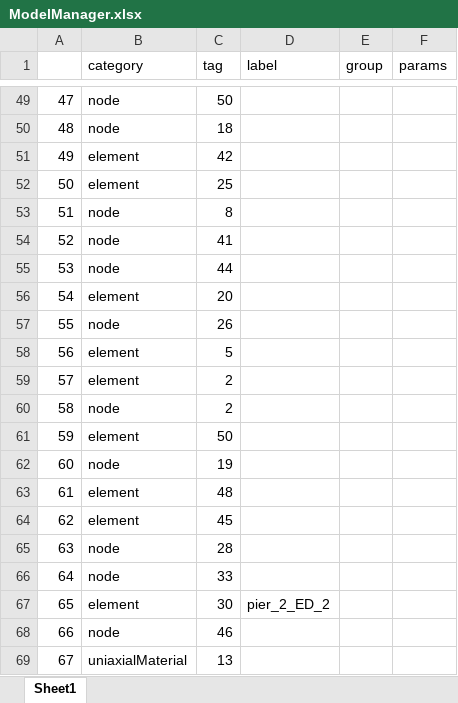
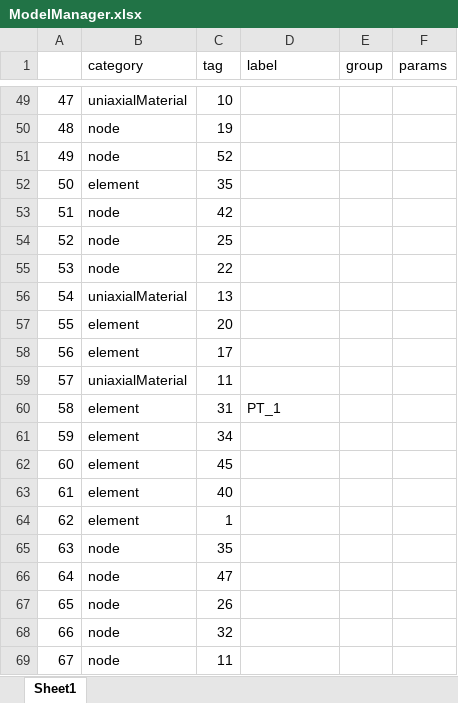
Before and after one commit to JINGERHERE/OpspyCases, an Excel workbook: OutData/cycle/model_BRB_fit_8.50e+03/ModelManager.xlsx, sheet Sheet1, drawn as a sheet; only a part is shown, gaps mark what is left out; values as stored, in another font and other column widths than the file's, no borders; the diff covers the shown part only; the diff names each change by its address in the sheet, - before the commit and + after, or states it on an @@ line.

```diff
--- a/OutData/cycle/model_BRB_fit_8.50e+03/ModelManager.xlsx (sheet Sheet1)
+++ b/OutData/cycle/model_BRB_fit_8.50e+03/ModelManager.xlsx (sheet Sheet1)
-B49 (category): node
+B49 (category): uniaxialMaterial
-C49 (tag): 50
+C49 (tag): 10
-C50 (tag): 18
+C50 (tag): 19
-B51 (category): element
+B51 (category): node
-C51 (tag): 42
+C51 (tag): 52
-C52 (tag): 25
+C52 (tag): 35
-C53 (tag): 8
+C53 (tag): 42
-C54 (tag): 41
+C54 (tag): 25
-C55 (tag): 44
+C55 (tag): 22
-B56 (category): element
+B56 (category): uniaxialMaterial
-C56 (tag): 20
+C56 (tag): 13
-B57 (category): node
+B57 (category): element
-C57 (tag): 26
+C57 (tag): 20
-C58 (tag): 5
+C58 (tag): 17
-B59 (category): element
+B59 (category): uniaxialMaterial
-C59 (tag): 2
+C59 (tag): 11
-B60 (category): node
+B60 (category): element
-C60 (tag): 2
+C60 (tag): 31
-D60 (label): (empty)
+D60 (label): PT_1
-C61 (tag): 50
+C61 (tag): 34
-B62 (category): node
+B62 (category): element
-C62 (tag): 19
+C62 (tag): 45
-C63 (tag): 48
+C63 (tag): 40
-C64 (tag): 45
+C64 (tag): 1
-C65 (tag): 28
+C65 (tag): 35
-C66 (tag): 33
+C66 (tag): 47
-B67 (category): element
+B67 (category): node
-C67 (tag): 30
+C67 (tag): 26
-D67 (label): pier_2_ED_2
+D67 (label): (empty)
-C68 (tag): 46
+C68 (tag): 32
-B69 (category): uniaxialMaterial
+B69 (category): node
-C69 (tag): 13
+C69 (tag): 11
```
Also changed, not shown: 187 edited cells elsewhere in this sheet, OutData/cycle/model_fit_4.00e+03/ModelManager.xlsx, 55 other files.
